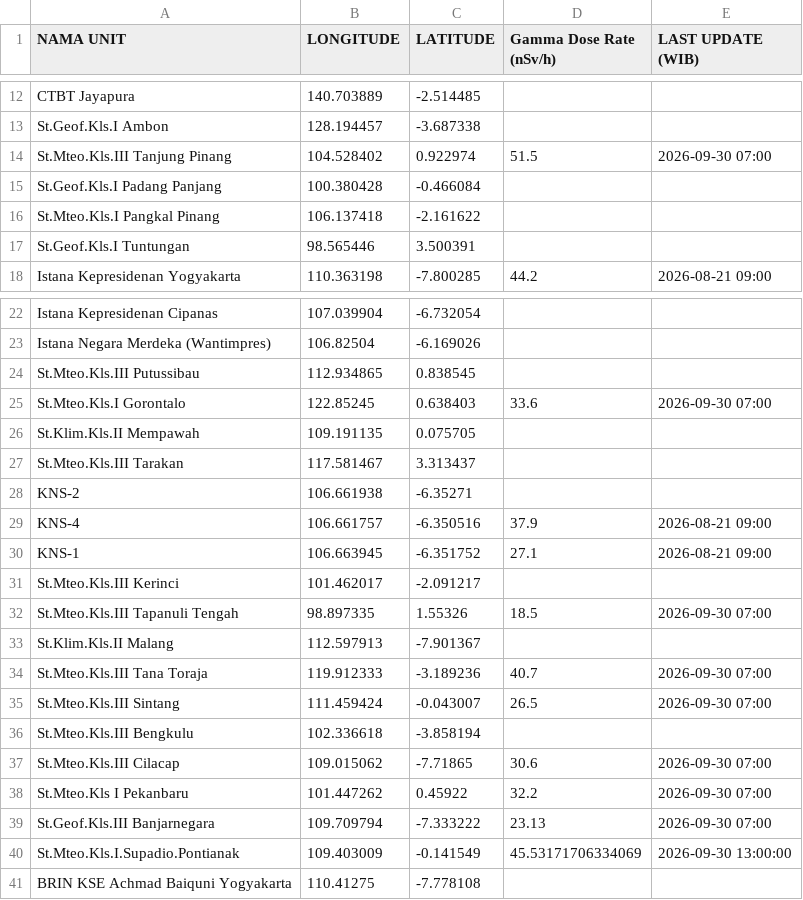
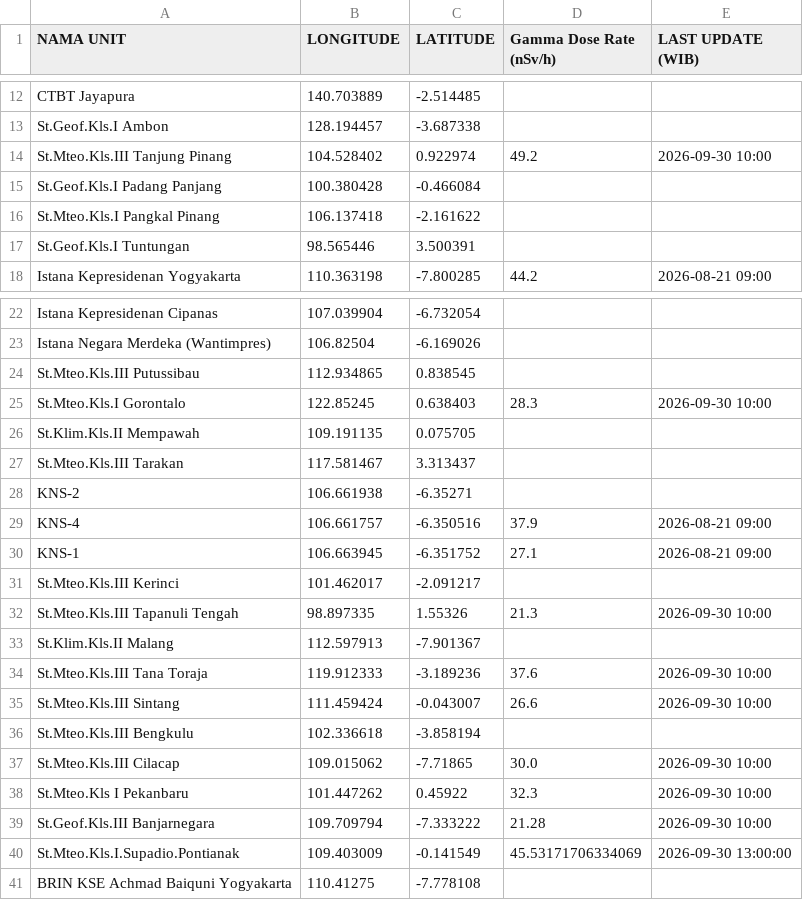
Before and after one commit to kfkndkkn/rdms, a CSV file: output_all.csv, drawn as a sheet; only a part is shown, gaps mark what is left out.

Commit message:
Auto update 2026-09-30 14:04:27

```diff
--- a/output_all.csv
+++ b/output_all.csv
@@ -13,3 +13,3 @@ CTBT Jayapura,140.703889,-2.514485,,
 St.Geof.Kls.I Ambon,128.194457,-3.687338,,
-St.Mteo.Kls.III Tanjung Pinang,104.528402,0.922974,51.5,2026-09-30 07:00
+St.Mteo.Kls.III Tanjung Pinang,104.528402,0.922974,49.2,2026-09-30 10:00
 St.Geof.Kls.I Padang Panjang,100.380428,-0.466084,,
@@ -24,3 +24,3 @@ Istana Negara Merdeka (Wantimpres),106.82504,-6.169026,,
 St.Mteo.Kls.III Putussibau,112.934865,0.838545,,
-St.Mteo.Kls.I Gorontalo,122.85245,0.638403,33.6,2026-09-30 07:00
+St.Mteo.Kls.I Gorontalo,122.85245,0.638403,28.3,2026-09-30 10:00
 St.Klim.Kls.II Mempawah,109.191135,0.075705,,
@@ -31,10 +31,10 @@ KNS-1,106.663945,-6.351752,27.1,2026-08-21 09:00
 St.Mteo.Kls.III Kerinci,101.462017,-2.091217,,
-St.Mteo.Kls.III Tapanuli Tengah,98.897335,1.55326,18.5,2026-09-30 07:00
+St.Mteo.Kls.III Tapanuli Tengah,98.897335,1.55326,21.3,2026-09-30 10:00
 St.Klim.Kls.II Malang,112.597913,-7.901367,,
-St.Mteo.Kls.III Tana Toraja,119.912333,-3.189236,40.7,2026-09-30 07:00
-St.Mteo.Kls.III Sintang,111.459424,-0.043007,26.5,2026-09-30 07:00
+St.Mteo.Kls.III Tana Toraja,119.912333,-3.189236,37.6,2026-09-30 10:00
+St.Mteo.Kls.III Sintang,111.459424,-0.043007,26.6,2026-09-30 10:00
 St.Mteo.Kls.III Bengkulu,102.336618,-3.858194,,
-St.Mteo.Kls.III Cilacap,109.015062,-7.71865,30.6,2026-09-30 07:00
-St.Mteo.Kls I Pekanbaru,101.447262,0.45922,32.2,2026-09-30 07:00
-St.Geof.Kls.III Banjarnegara,109.709794,-7.333222,23.13,2026-09-30 07:00
+St.Mteo.Kls.III Cilacap,109.015062,-7.71865,30.0,2026-09-30 10:00
+St.Mteo.Kls I Pekanbaru,101.447262,0.45922,32.3,2026-09-30 10:00
+St.Geof.Kls.III Banjarnegara,109.709794,-7.333222,21.28,2026-09-30 10:00
 St.Mteo.Kls.I.Supadio.Pontianak,109.403009,-0.141549,45.53171706334069,2026-09-30 13:00:00
```
